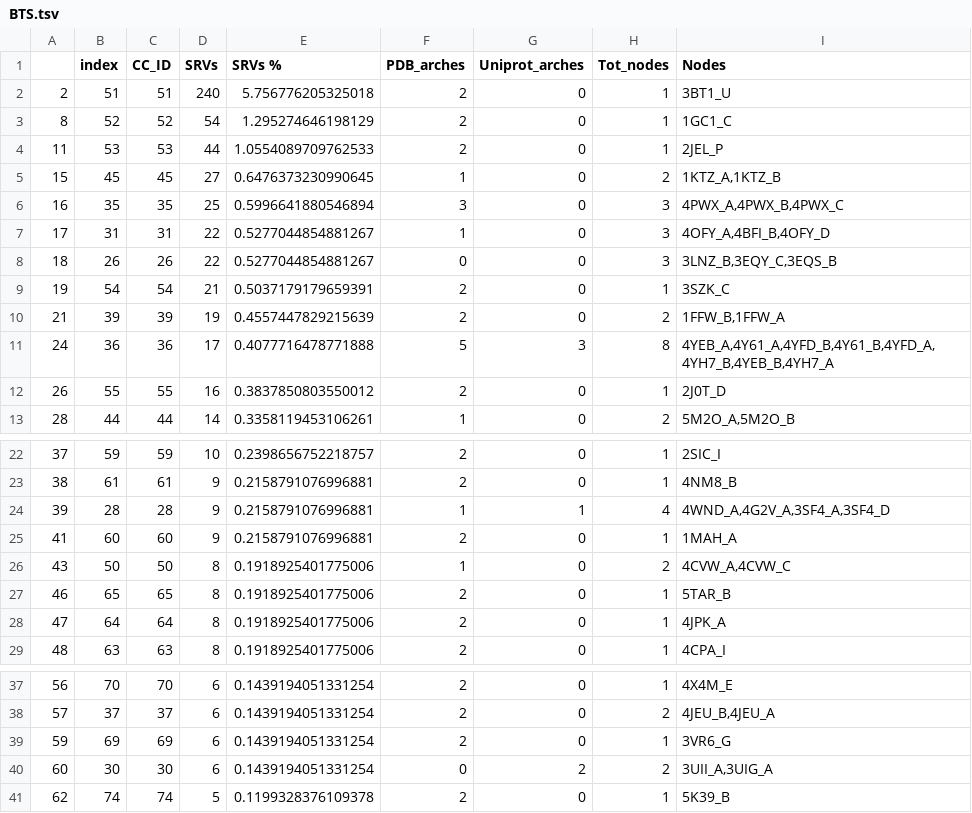
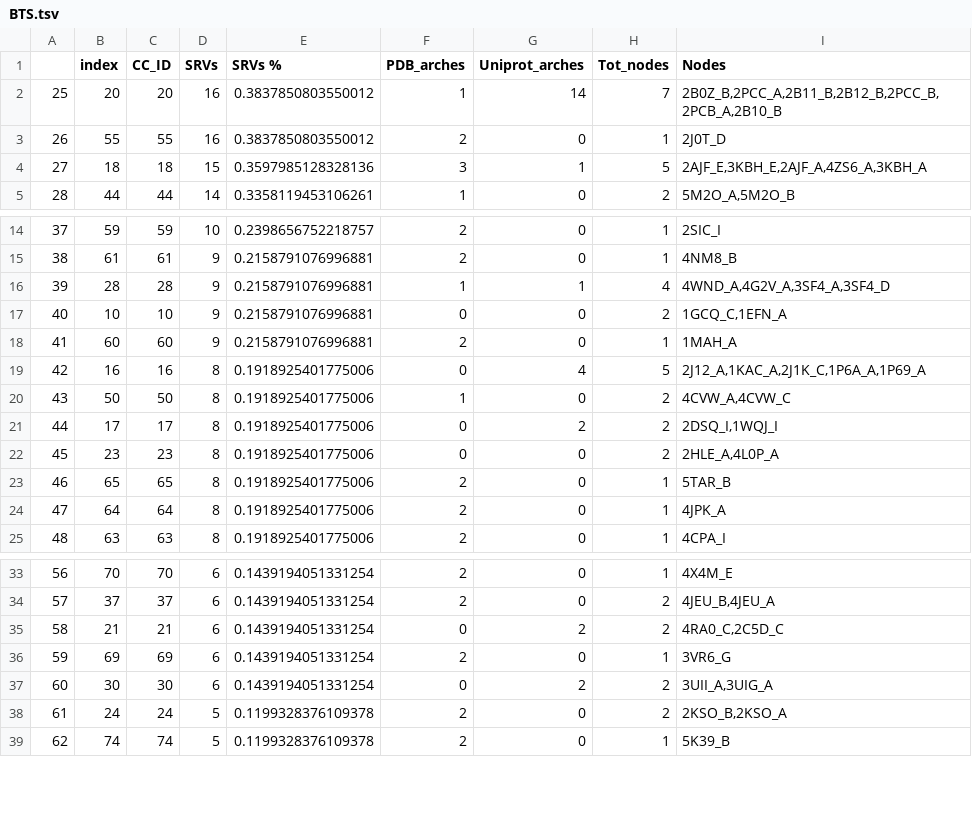
Before and after one commit to Biocca-hub/Binding_Affinity, a TSV file: BTS.tsv, drawn as a sheet; only a part is shown, gaps mark what is left out; removed rows and columns are numbered as before the commit, all else as after; the diff covers the shown part only; the diff names each change by its address in the sheet, - before the commit and + after, or states it on an @@ line.

Commit message:
BTS try 5

```diff
--- a/BTS.tsv
+++ b/BTS.tsv
-row 2: 2 | 51 | 51 | 240 | 5.756776205325018 | 2 | 0 | 1 | 3BT1_U
-row 3: 8 | 52 | 52 | 54 | 1.295274646198129 | 2 | 0 | 1 | 1GC1_C
-row 4: 11 | 53 | 53 | 44 | 1.0554089709762533 | 2 | 0 | 1 | 2JEL_P
-row 5: 15 | 45 | 45 | 27 | 0.6476373230990645 | 1 | 0 | 2 | 1KTZ_A,1KTZ_B
-row 6: 16 | 35 | 35 | 25 | 0.5996641880546894 | 3 | 0 | 3 | 4PWX_A,4PWX_B,4PWX_C
-row 7: 17 | 31 | 31 | 22 | 0.5277044854881267 | 1 | 0 | 3 | 4OFY_A,4BFI_B,4OFY_D
-row 8: 18 | 26 | 26 | 22 | 0.5277044854881267 | 0 | 0 | 3 | 3LNZ_B,3EQY_C,3EQS_B
-row 9: 19 | 54 | 54 | 21 | 0.5037179179659391 | 2 | 0 | 1 | 3SZK_C
-row 10: 21 | 39 | 39 | 19 | 0.4557447829215639 | 2 | 0 | 2 | 1FFW_B,1FFW_A
-row 11: 24 | 36 | 36 | 17 | 0.4077716478771888 | 5 | 3 | 8 | 4YEB_A,4Y61_A,4YFD_B,4Y61_B,4YFD_A,4YH7_B,4YEB_B,4YH7_A
+row 2: 25 | 20 | 20 | 16 | 0.3837850803550012 | 1 | 14 | 7 | 2B0Z_B,2PCC_A,2B11_B,2B12_B,2PCC_B,2PCB_A,2B10_B
+row 4: 27 | 18 | 18 | 15 | 0.3597985128328136 | 3 | 1 | 5 | 2AJF_E,3KBH_E,2AJF_A,4ZS6_A,3KBH_A
+row 17: 40 | 10 | 10 | 9 | 0.2158791076996881 | 0 | 0 | 2 | 1GCQ_C,1EFN_A
+row 19: 42 | 16 | 16 | 8 | 0.1918925401775006 | 0 | 4 | 5 | 2J12_A,1KAC_A,2J1K_C,1P6A_A,1P69_A
+row 21: 44 | 17 | 17 | 8 | 0.1918925401775006 | 0 | 2 | 2 | 2DSQ_I,1WQJ_I
+row 22: 45 | 23 | 23 | 8 | 0.1918925401775006 | 0 | 0 | 2 | 2HLE_A,4L0P_A
+row 35: 58 | 21 | 21 | 6 | 0.1439194051331254 | 0 | 2 | 2 | 4RA0_C,2C5D_C
+row 38: 61 | 24 | 24 | 5 | 0.1199328376109378 | 2 | 0 | 2 | 2KSO_B,2KSO_A
```
Also changed, not shown: 2 added rows elsewhere in this file.
